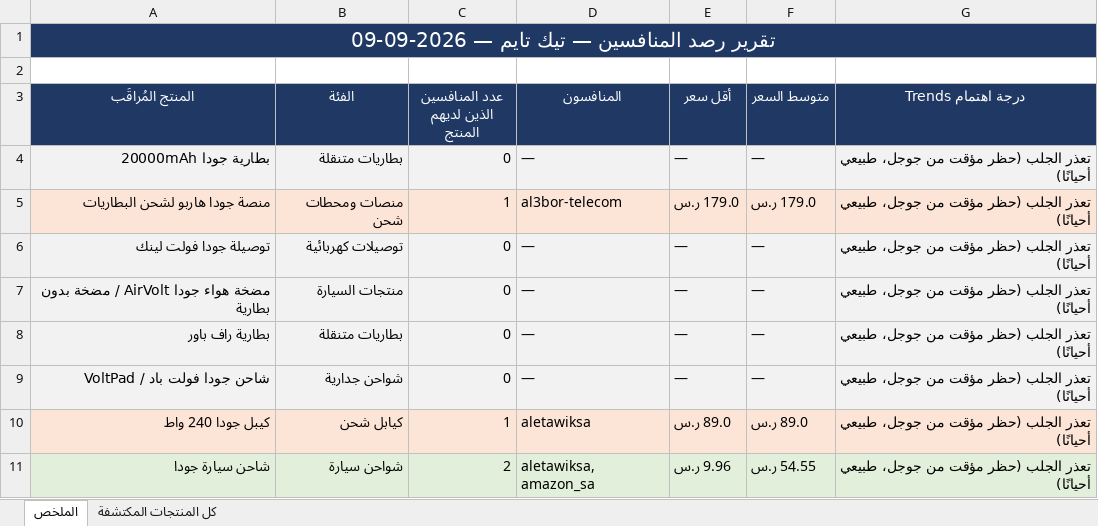
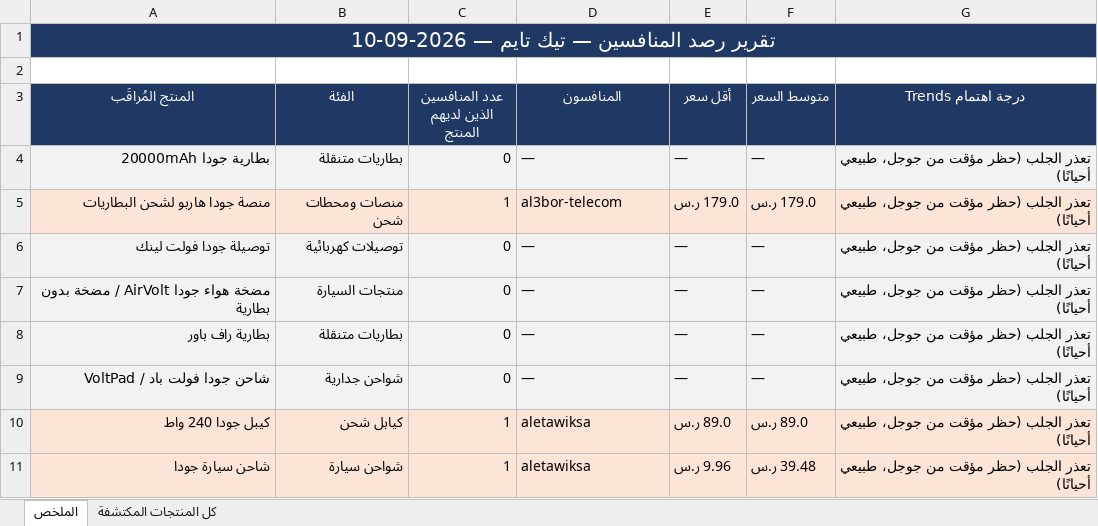
Before and after one commit to wael1997/techtime-market-data, an Excel workbook: data/تقرير_المنافسين.xlsx, sheet الملخص, drawn as a sheet; values as stored, in another font and other column widths than the file's, no borders; the diff names each change by its address in the sheet, - before the commit and + after, or states it on an @@ line.

Commit message:
تحديث بيانات المنافسين — 2026-09-10

```diff
--- a/data/تقرير_المنافسين.xlsx (sheet الملخص)
+++ b/data/تقرير_المنافسين.xlsx (sheet الملخص)
-A1 (المنتج المُراقَب): تقرير رصد المنافسين — تيك تايم — 2026-09-09
+A1 (المنتج المُراقَب): تقرير رصد المنافسين — تيك تايم — 2026-09-10
-A11:G11 fill: #E2EFDA
+A11:G11 fill: #FCE4D6
-C11 (عدد المنافسين الذين لديهم المنتج): 2
+C11 (عدد المنافسين الذين لديهم المنتج): 1
-D11 (المنافسون): aletawiksa, amazon_sa
+D11 (المنافسون): aletawiksa
-F11 (متوسط السعر): 54.55 ر.س
+F11 (متوسط السعر): 39.48 ر.س
```
Also changed, not shown: sheet كل المنتجات المكتشفة, 2 other files.
